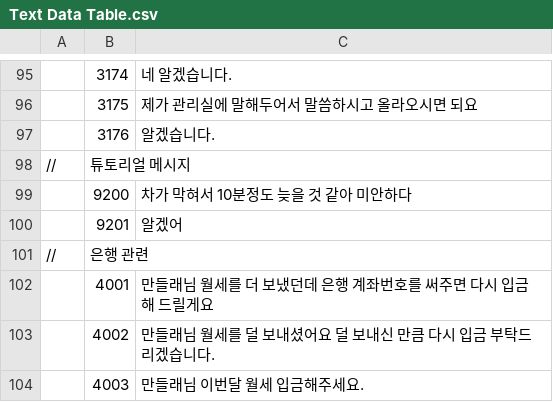
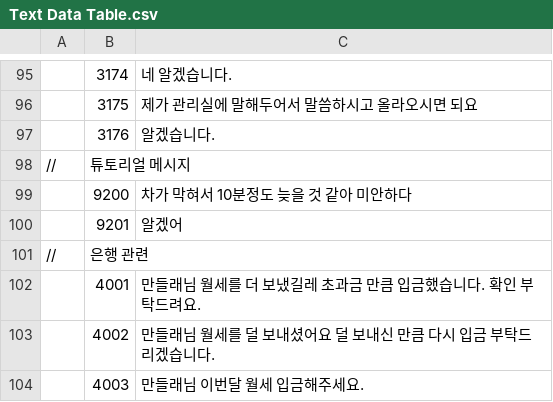
Before and after one commit to weariness00/Mandle_10Minute_Game, a CSV file: Neglect/Assets/Resources/Talk/Text Data Table.csv, drawn as a sheet; only a part is shown, gaps mark what is left out; the diff names each change by its address in the sheet, - before the commit and + after, or states it on an @@ line.

```diff
--- a/Neglect/Assets/Resources/Talk/Text Data Table.csv
+++ b/Neglect/Assets/Resources/Talk/Text Data Table.csv
-C102: 만들래님 월세를 더 보냈던데 은행 계좌번호를 써주면 다시 입금해 드릴게요
+C102: 만들래님 월세를 더 보냈길레 초과금 만큼 입금했습니다. 확인 부탁드려요.
```
Also changed, not shown: Neglect/Assets/Resources/Quest/Event Data Table.csv, 13 other files.
